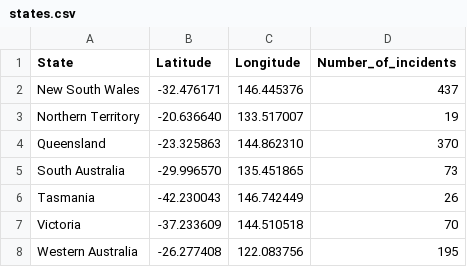
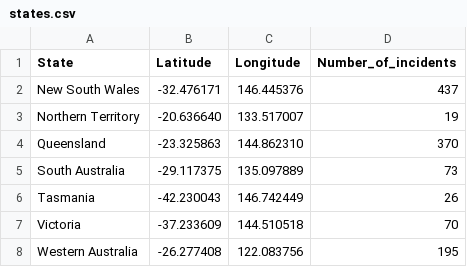
Before and after one commit to a4gela/3179_A2, a CSV file: data/states.csv, drawn as a sheet.

Commit message:
Update states.csv

```diff
--- a/data/states.csv
+++ b/data/states.csv
@@ -4,3 +4,3 @@ Northern Territory,-20.636640,133.517007,19,
 Queensland,-23.325863,144.862310,370,
-South Australia,-29.996570,135.451865,73,
+South Australia,-29.117375,135.097889,73,
 Tasmania,-42.230043,146.742449,26,
```
